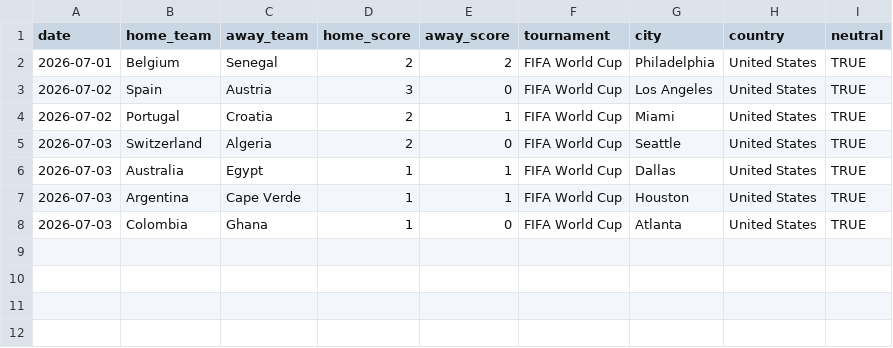
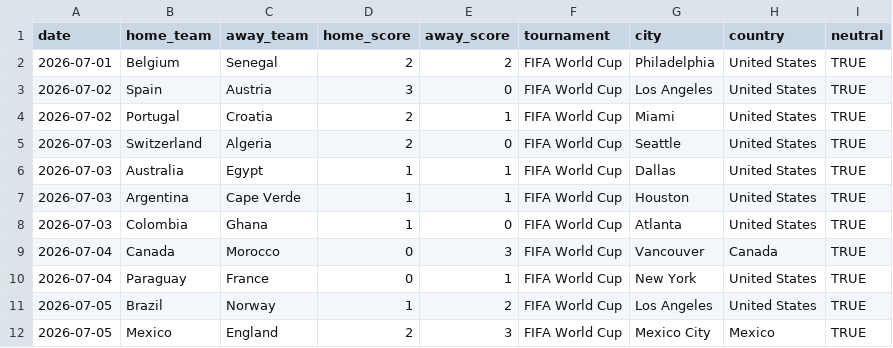
Before and after one commit to arnavvpareek/worldcup26-predictor, a CSV file: data/raw/results_2026_manual.csv, drawn as a sheet.

Commit message:
log first round of 16 results (3/4 correct)

```diff
--- a/data/raw/results_2026_manual.csv
+++ b/data/raw/results_2026_manual.csv
@@ -8 +8,5 @@ date,home_team,away_team,home_score,away_score,tournament,city,country,neutral
 2026-07-03,Colombia,Ghana,1,0,FIFA World Cup,Atlanta,United States,TRUE
+2026-07-04,Canada,Morocco,0,3,FIFA World Cup,Vancouver,Canada,TRUE
+2026-07-04,Paraguay,France,0,1,FIFA World Cup,New York,United States,TRUE
+2026-07-05,Brazil,Norway,1,2,FIFA World Cup,Los Angeles,United States,TRUE
+2026-07-05,Mexico,England,2,3,FIFA World Cup,Mexico City,Mexico,TRUE
```
Also changed, not shown: data/processed/elo_ratings.csv, data/processed/knockout_tracking.csv, 1 other file.
